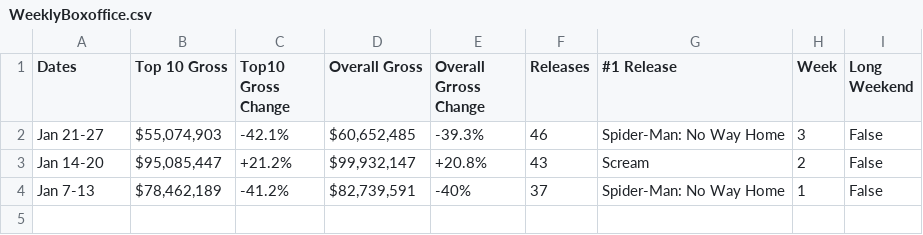
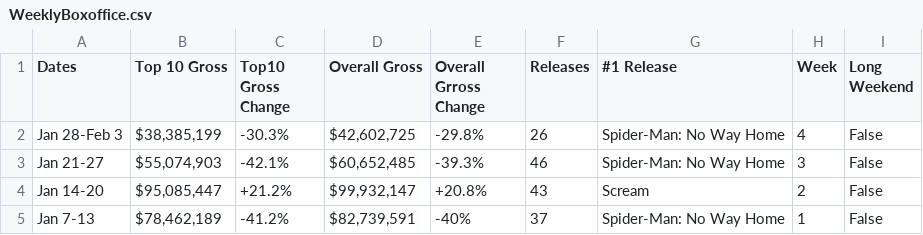
Before and after one commit to Hiromisa/boxoffice-autoscrape, a CSV file: WeeklyBoxoffice.csv, drawn as a sheet.

```diff
--- a/WeeklyBoxoffice.csv
+++ b/WeeklyBoxoffice.csv
@@ -1,2 +1,3 @@
 Dates,Top 10 Gross,Top10 Gross Change,Overall Gross,Overall Grross Change,Releases,#1 Release,Week,Long Weekend
+Jan 28-Feb 3,"$38,385,199",-30.3%,"$42,602,725",-29.8%,26,Spider-Man: No Way Home,4,False
 Jan 21-27,"$55,074,903",-42.1%,"$60,652,485",-39.3%,46,Spider-Man: No Way Home,3,False
```
